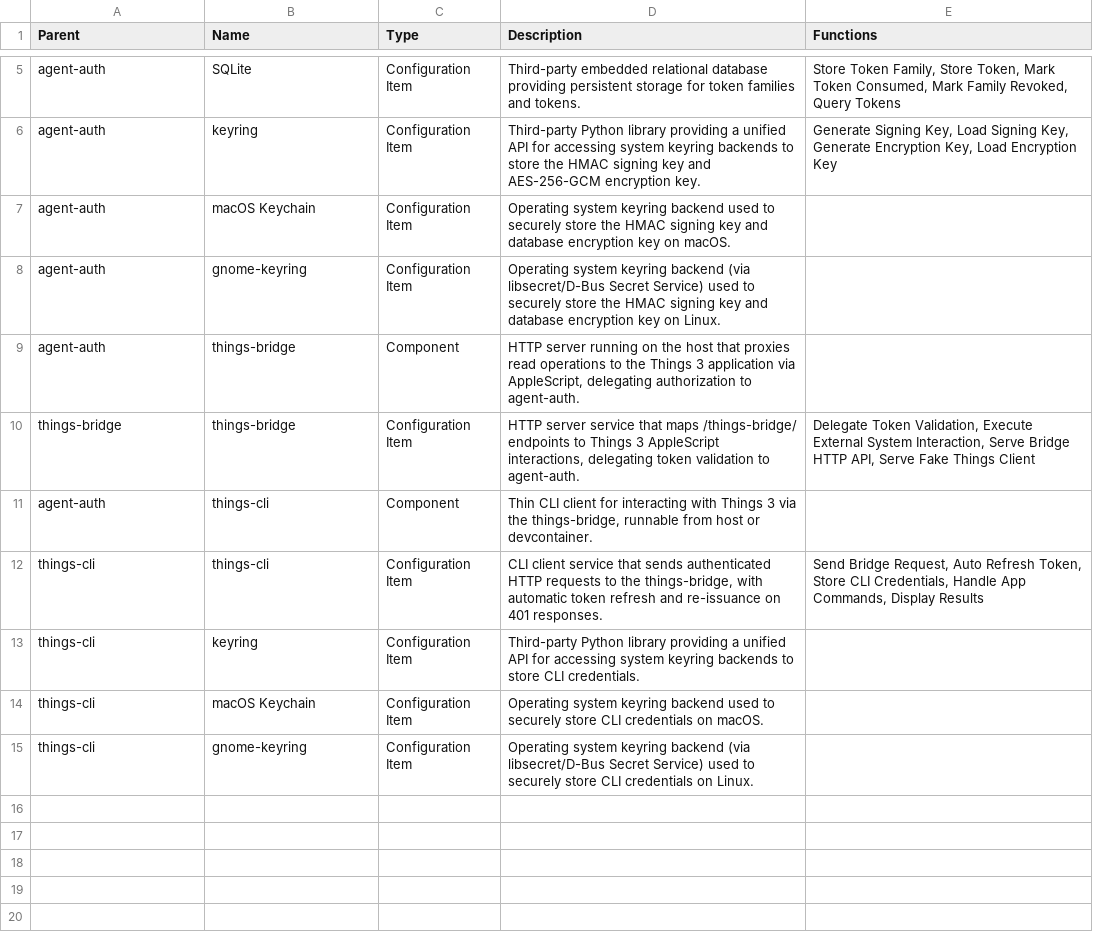
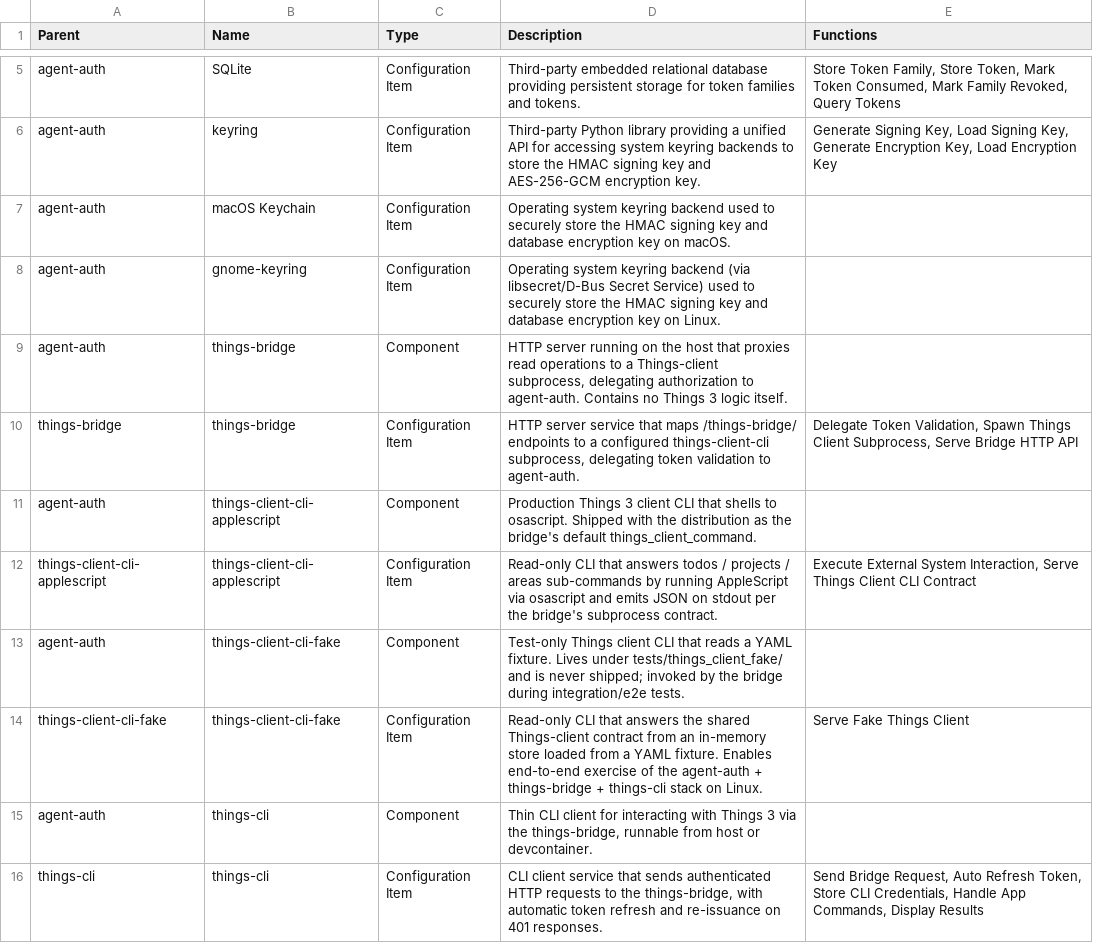
Before and after one commit to aidanns/agent-auth, a CSV file: design/product_breakdown.csv, drawn as a sheet; only a part is shown, gaps mark what is left out; the shorter side is filled out with more unchanged rows.

```diff
--- a/design/product_breakdown.csv
+++ b/design/product_breakdown.csv
@@ -8,4 +8,8 @@ agent-auth,macOS Keychain,Configuration Item,Operating system keyring backend us
 agent-auth,gnome-keyring,Configuration Item,Operating system keyring backend (via libsecret/D-Bus Secret Service) used to securely store the HMAC signing key and database encryption key on Linux.,
-agent-auth,things-bridge,Component,"HTTP server running on the host that proxies read operations to the Things 3 application via AppleScript, delegating authorization to agent-auth.",
-things-bridge,things-bridge,Configuration Item,"HTTP server service that maps /things-bridge/ endpoints to Things 3 AppleScript interactions, delegating token validation to agent-auth.","Delegate Token Validation, Execute External System Interaction, Serve Bridge HTTP API, Serve Fake Things Client"
+agent-auth,things-bridge,Component,"HTTP server running on the host that proxies read operations to a Things-client subprocess, delegating authorization to agent-auth. Contains no Things 3 logic itself.",
+things-bridge,things-bridge,Configuration Item,"HTTP server service that maps /things-bridge/ endpoints to a configured things-client-cli subprocess, delegating token validation to agent-auth.","Delegate Token Validation, Spawn Things Client Subprocess, Serve Bridge HTTP API"
+agent-auth,things-client-cli-applescript,Component,Production Things 3 client CLI that shells to osascript. Shipped with the distribution as the bridge's default things_client_command.,
+things-client-cli-applescript,things-client-cli-applescript,Configuration Item,Read-only CLI that answers todos / projects / areas sub-commands by running AppleScript via osascript and emits JSON on stdout per the bridge's subprocess contract.,"Execute External System Interaction, Serve Things Client CLI Contract"
+agent-auth,things-client-cli-fake,Component,Test-only Things client CLI that reads a YAML fixture. Lives under tests/things_client_fake/ and is never shipped; invoked by the bridge during integration/e2e tests.,
+things-client-cli-fake,things-client-cli-fake,Configuration Item,Read-only CLI that answers the shared Things-client contract from an in-memory store loaded from a YAML fixture. Enables end-to-end exercise of the agent-auth + things-bridge + things-cli stack on Linux.,Serve Fake Things Client
 agent-auth,things-cli,Component,"Thin CLI client for interacting with Things 3 via the things-bridge, runnable from host or devcontainer.",
```
Also changed, not shown: design/functional_decomposition.csv, 45 other files.
